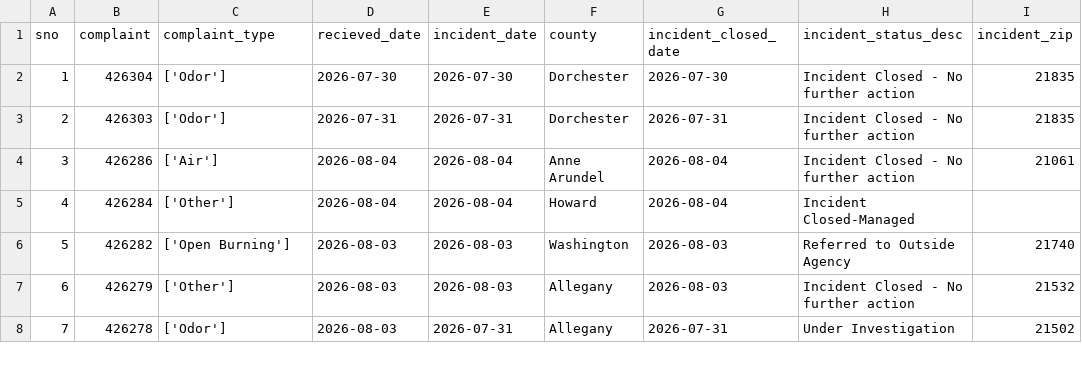
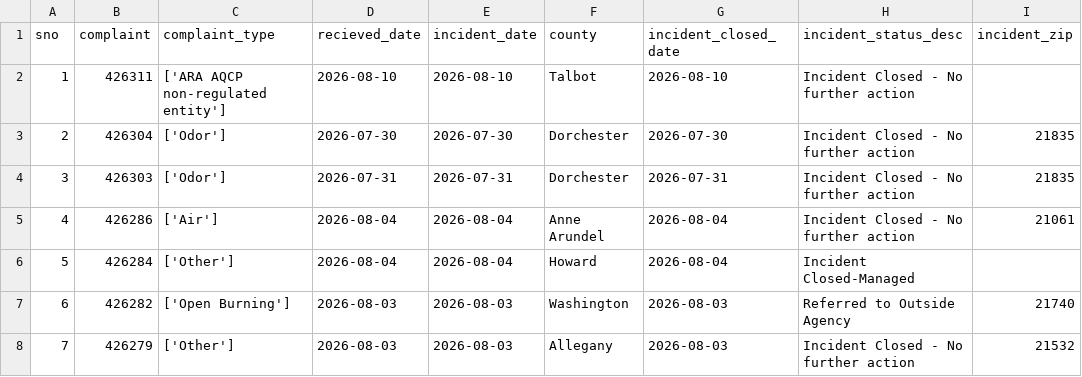
Before and after one commit to gguerrei/live-nicar-pipeline, a CSV file: exported_data/all_complaints.csv, drawn as a sheet; only a part is shown; the shorter side is filled out with more unchanged rows; addresses are those after the commit; the diff names each change by its address in the sheet, - before the commit and + after, or states it on an @@ line.

Commit message:
Automated commit from GitHub Actions

```diff
--- a/exported_data/all_complaints.csv
+++ b/exported_data/all_complaints.csv
+row 2: 1 | 426311 | ['ARA AQCP non-regulated entity'] | 2026-08-10 | 2026-08-10 | Talbot | 2026-08-10 | Incident Closed - No further action
@@ column A (sno) renumbered from row 3 down @@
```
Also changed, not shown: exported_data/invalid_counties.csv.
